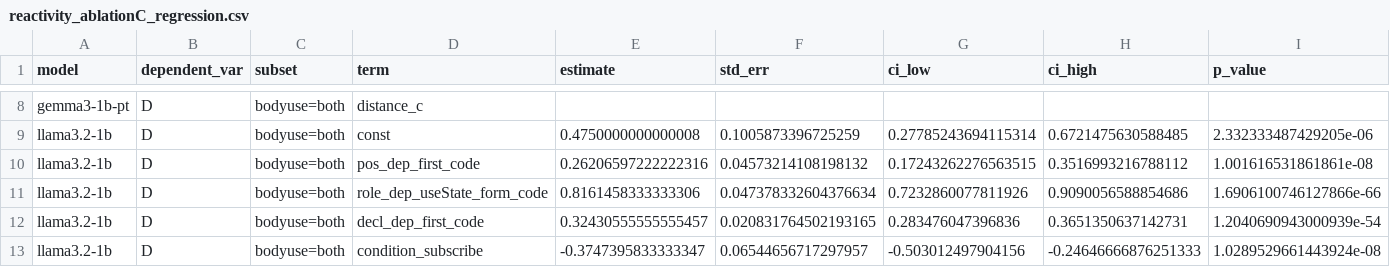
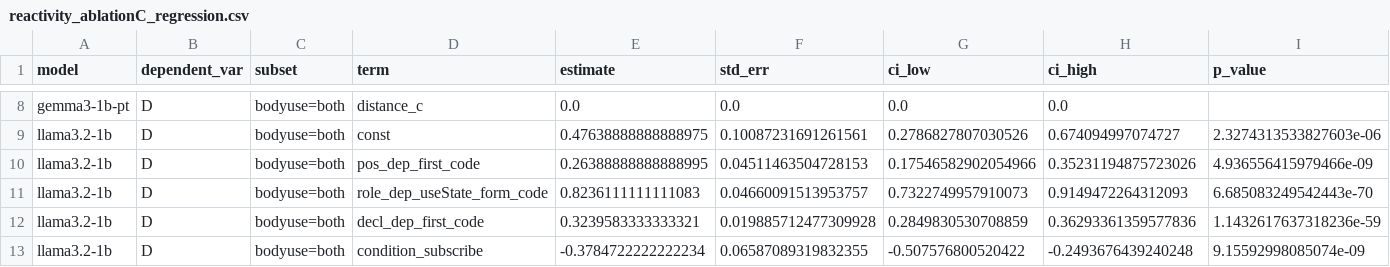
Before and after one commit to young-52/interpret-useeffect, a CSV file: reactivity_ablation/reactivity_ablation/reactivity_ablationC_regression.csv, drawn as a sheet; only a part is shown, gaps mark what is left out; the diff covers the shown part only; the diff names each change by its address in the sheet, - before the commit and + after, or states it on an @@ line.

```diff
--- a/reactivity_ablation/reactivity_ablation/reactivity_ablationC_regression.csv
+++ b/reactivity_ablation/reactivity_ablation/reactivity_ablationC_regression.csv
-E8 (estimate): (empty)
+E8 (estimate): 0.0
-F8 (std_err): (empty)
+F8 (std_err): 0.0
-G8 (ci_low): (empty)
+G8 (ci_low): 0.0
-H8 (ci_high): (empty)
+H8 (ci_high): 0.0
-E9 (estimate): 0.4750000000000008
+E9 (estimate): 0.47638888888888975
-F9 (std_err): 0.1005873396725259
+F9 (std_err): 0.10087231691261561
-G9 (ci_low): 0.27785243694115314
+G9 (ci_low): 0.2786827807030526
-H9 (ci_high): 0.6721475630588485
+H9 (ci_high): 0.674094997074727
-I9 (p_value): 2.332333487429205e-06
+I9 (p_value): 2.3274313533827603e-06
-E10 (estimate): 0.26206597222222316
+E10 (estimate): 0.26388888888888995
-F10 (std_err): 0.04573214108198132
+F10 (std_err): 0.04511463504728153
-G10 (ci_low): 0.17243262276563515
+G10 (ci_low): 0.17546582902054966
-H10 (ci_high): 0.3516993216788112
+H10 (ci_high): 0.35231194875723026
-I10 (p_value): 1.001616531861861e-08
+I10 (p_value): 4.936556415979466e-09
-E11 (estimate): 0.8161458333333306
+E11 (estimate): 0.8236111111111083
-F11 (std_err): 0.047378332604376634
+F11 (std_err): 0.04660091513953757
-G11 (ci_low): 0.7232860077811926
+G11 (ci_low): 0.7322749957910073
-H11 (ci_high): 0.9090056588854686
+H11 (ci_high): 0.9149472264312093
-I11 (p_value): 1.6906100746127866e-66
+I11 (p_value): 6.685083249542443e-70
-E12 (estimate): 0.32430555555555457
+E12 (estimate): 0.3239583333333321
-F12 (std_err): 0.020831764502193165
+F12 (std_err): 0.019885712477309928
-G12 (ci_low): 0.283476047396836
+G12 (ci_low): 0.2849830530708859
-H12 (ci_high): 0.3651350637142731
+H12 (ci_high): 0.36293361359577836
-I12 (p_value): 1.2040690943000939e-54
+I12 (p_value): 1.1432617637318236e-59
-E13 (estimate): -0.3747395833333347
+E13 (estimate): -0.3784722222222234
-F13 (std_err): 0.06544656717297957
+F13 (std_err): 0.06587089319832355
-G13 (ci_low): -0.503012497904156
+G13 (ci_low): -0.507576800520422
-H13 (ci_high): -0.24646666876251333
+H13 (ci_high): -0.2493676439240248
-I13 (p_value): 1.0289529661443924e-08
+I13 (p_value): 9.15592998085074e-09
```
Also changed, not shown: 35 edited cells elsewhere in this file, reactivity_ablation/reactivity_ablation/reactivity_ablationB_pairlevel_test.csv, reactivity_ablation/reactivity_ablation/reactivity_ablationB_regression.csv, 8 other files.
